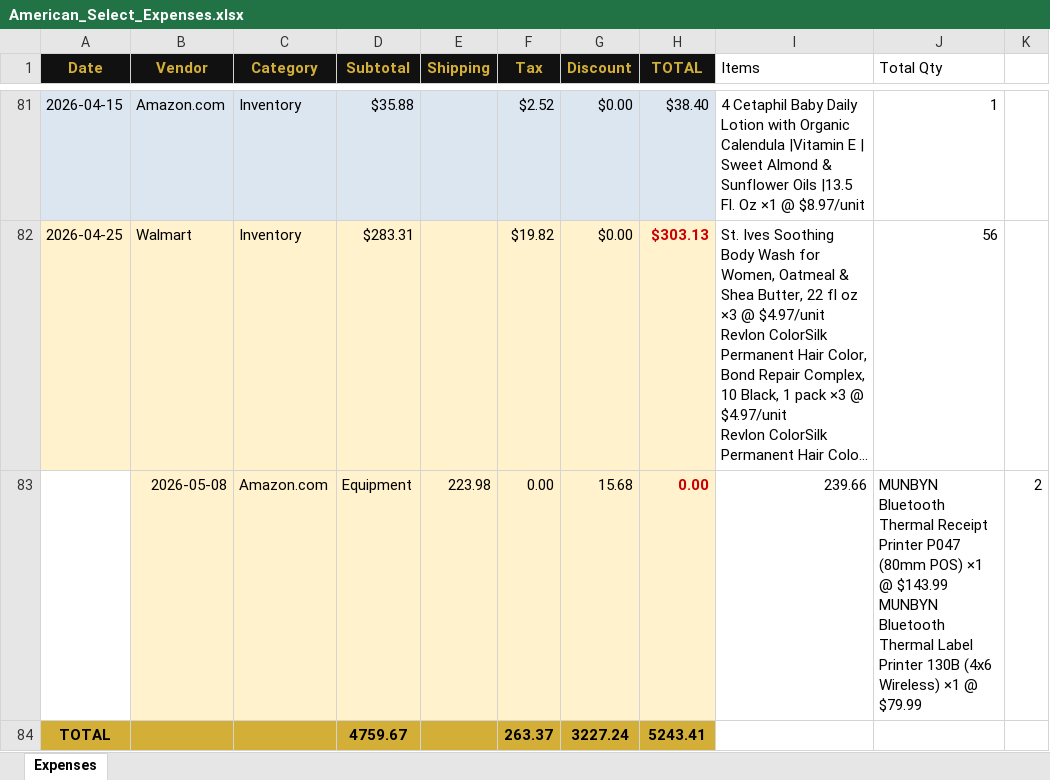
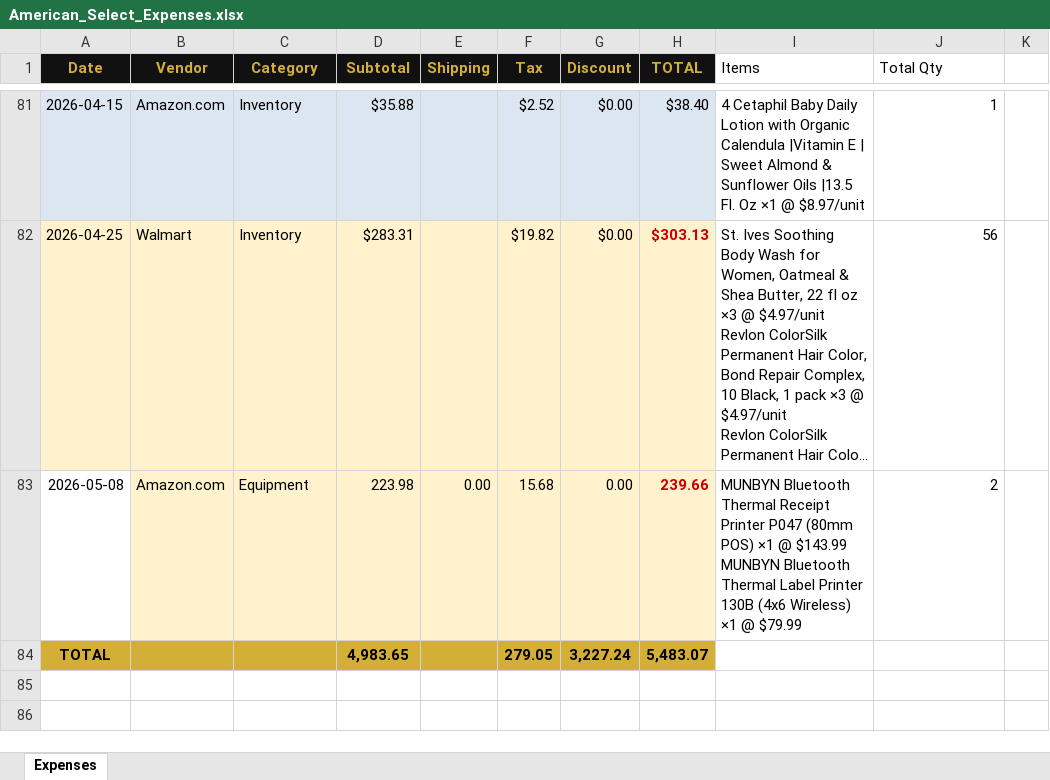
Before and after one commit to Carlito20/cameroon-project, an Excel workbook: receipts/American_Select_Expenses.xlsx, sheet Expenses, drawn as a sheet; only a part is shown, gaps mark what is left out; long unchanged cells end in …; values as stored, in another font and other column widths than the file's, no borders; removed rows and columns are numbered as before the commit, all else as after; ↵ is a line break in a cell; the diff names each change by its address in the sheet, - before the commit and + after, or states it on an @@ line.

```diff
--- a/receipts/American_Select_Expenses.xlsx (sheet Expenses)
+++ b/receipts/American_Select_Expenses.xlsx (sheet Expenses)
-row 83:  | 2026-05-08 | Amazon.com | Equipment | 223.98 | 0.00 | 15.68 | 0.00 | 239.66 | MUNBYN Bluetooth Thermal Receipt Printer P047 (80mm POS) ×1 @ $143.99 ↵ MUNBYN Bluetooth Thermal Label Printer 130B (4x6 Wireless) ×1 @ $79.99 | 2
-row 84: TOTAL |  |  | 4759.67 |  | 263.37 | 3227.24 | 5243.41
+row 83: 2026-05-08 | Amazon.com | Equipment | 223.98 | 0.00 | 15.68 | 0.00 | 239.66 | MUNBYN Bluetooth Thermal Receipt Printer P047 (80mm POS) ×1 @ $143.99 ↵ MUNBYN Bluetooth Thermal Label Printer 130B (4x6 Wireless) ×1 @ $79.99 | 2
+row 84: TOTAL |  |  | 4,983.65 |  | 279.05 | 3,227.24 | 5,483.07
```
